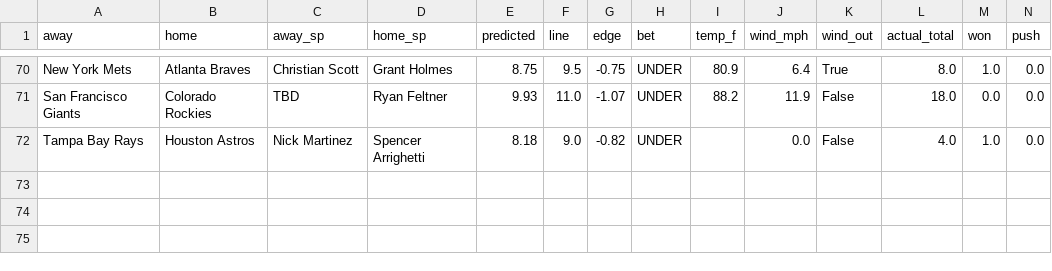
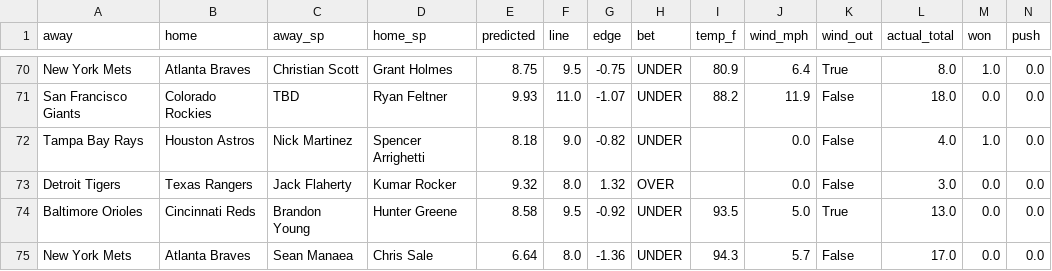
Before and after one commit to clabaughethan/mlb_totals_model, a CSV file: data/predictions/tracker.csv, drawn as a sheet; only a part is shown, gaps mark what is left out; rows hold the shown columns only; the diff names each change by its address in the sheet, - before the commit and + after, or states it on an @@ line.

```diff
--- a/data/predictions/tracker.csv
+++ b/data/predictions/tracker.csv
+row 73: Detroit Tigers | Texas Rangers | Jack Flaherty | Kumar Rocker | 9.32 | 8.0 | 1.32 | OVER |  | 0.0 | False | 3.0 | 0.0 | 0.0
+row 74: Baltimore Orioles | Cincinnati Reds | Brandon Young | Hunter Greene | 8.58 | 9.5 | -0.92 | UNDER | 93.5 | 5.0 | True | 13.0 | 0.0 | 0.0
+row 75: New York Mets | Atlanta Braves | Sean Manaea | Chris Sale | 6.64 | 8.0 | -1.36 | UNDER | 94.3 | 5.7 | False | 17.0 | 0.0 | 0.0
```
Also changed, not shown: data/predictions/predictions_2026-07-04.csv, 2 other files.
